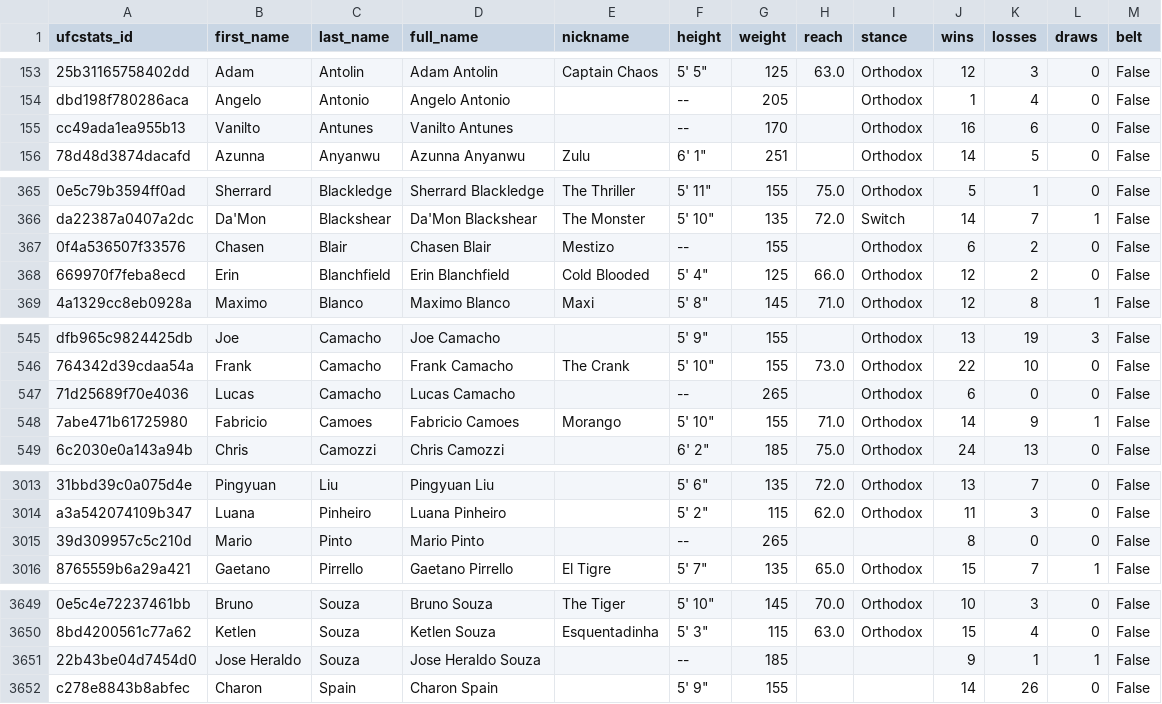
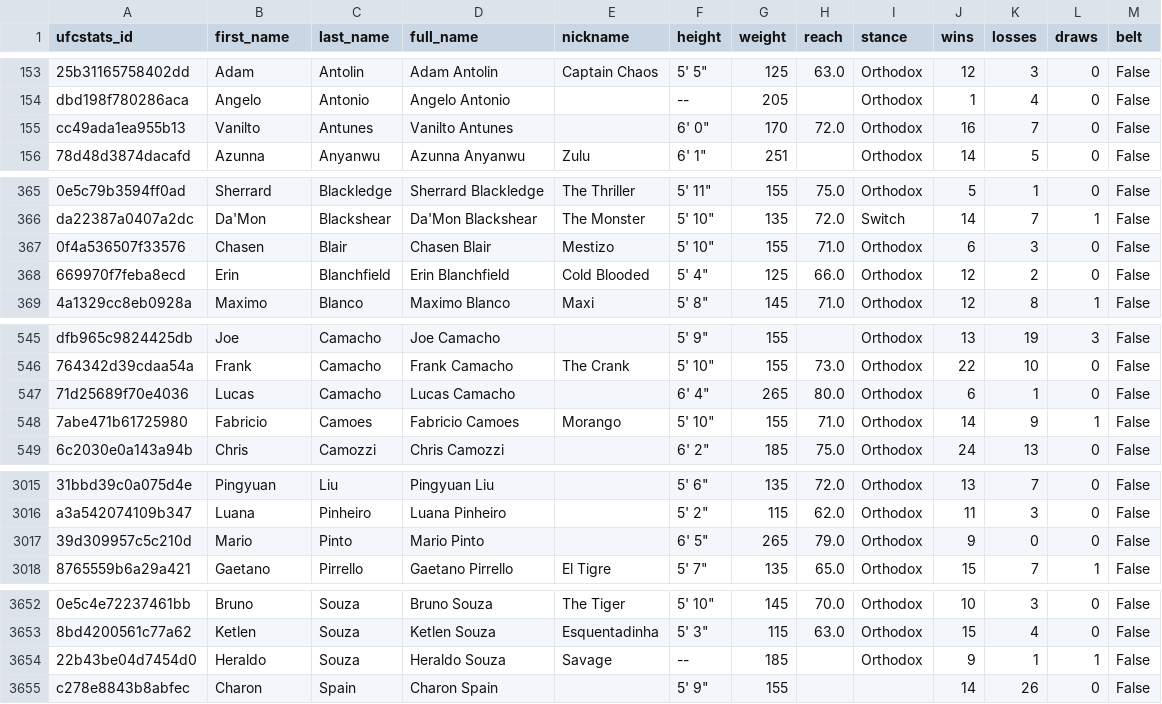
Before and after one commit to mjester93/ufc-data, a CSV file: fighters.csv, drawn as a sheet; only a part is shown, gaps mark what is left out; addresses are those after the commit; the diff covers the shown part only; the diff names each change by its address in the sheet, - before the commit and + after, or states it on an @@ line.

```diff
--- a/fighters.csv
+++ b/fighters.csv
-F155 (height): --
+F155 (height): 6' 0"
-H155 (reach): (empty)
+H155 (reach): 72.0
-K155 (losses): 6
+K155 (losses): 7
-F367 (height): --
+F367 (height): 5' 10"
-H367 (reach): (empty)
+H367 (reach): 71.0
-K367 (losses): 2
+K367 (losses): 3
-F547 (height): --
+F547 (height): 6' 4"
-H547 (reach): (empty)
+H547 (reach): 80.0
-K547 (losses): 0
+K547 (losses): 1
-F3017 (height): --
+F3017 (height): 6' 5"
-H3017 (reach): (empty)
+H3017 (reach): 79.0
-I3017 (stance): (empty)
+I3017 (stance): Orthodox
-J3017 (wins): 8
+J3017 (wins): 9
-B3654 (first_name): Jose Heraldo
+B3654 (first_name): Heraldo
-D3654 (full_name): Jose Heraldo Souza
+D3654 (full_name): Heraldo Souza
-E3654 (nickname): (empty)
+E3654 (nickname): Savage
-I3654 (stance): (empty)
+I3654 (stance): Orthodox
```
Also changed, not shown: 4 added rows and 58 edited cells elsewhere in this file, events.csv, events_fights.csv, 2 other files.
